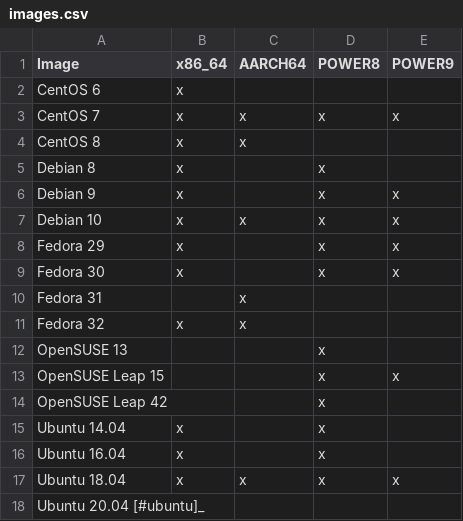
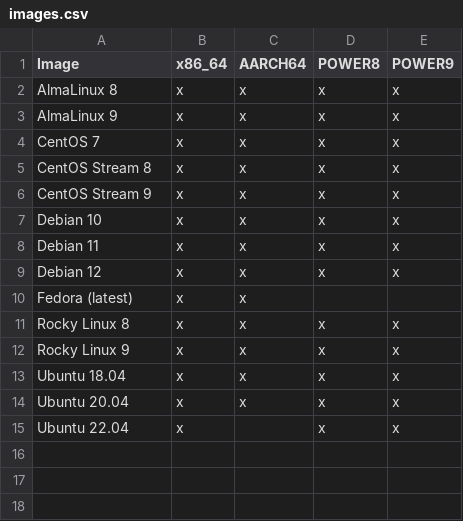
Before and after one commit to osuosl/wiki, a CSV file: source/openstack/csv/images.csv, drawn as a sheet.

Commit message:
Various updates to OpenStack documentation
- Update supported images
- Update releases we currently are running
- Update infrastructure details
- Add better documentation on how to upload images

Signed-off-by: Lance Albertson <lance@osuosl.org>

```diff
--- a/source/openstack/csv/images.csv
+++ b/source/openstack/csv/images.csv
@@ -1,18 +1,15 @@
 "Image","x86_64","AARCH64","POWER8","POWER9"
-"CentOS 6","x","","",""
+"AlmaLinux 8","x","x","x","x"
+"AlmaLinux 9","x","x","x","x"
 "CentOS 7","x","x","x","x"
-"CentOS 8","x","x","",""
-"Debian 8","x","","x",""
-"Debian 9","x","","x","x"
+"CentOS Stream 8","x","x","x","x"
+"CentOS Stream 9","x","x","x","x"
 "Debian 10","x","x","x","x"
-"Fedora 29","x","","x","x"
-"Fedora 30","x","","x","x"
-"Fedora 31","","x","",""
-"Fedora 32","x","x","",""
-"OpenSUSE 13","","","x",""
-"OpenSUSE Leap 15","","","x","x"
-"OpenSUSE Leap 42","","","x",""
-"Ubuntu 14.04","x","","x",""
-"Ubuntu 16.04","x","","x",""
+"Debian 11","x","x","x","x"
+"Debian 12","x","x","x","x"
+"Fedora (latest)","x","x","",""
+"Rocky Linux 8","x","x","x","x"
+"Rocky Linux 9","x","x","x","x"
 "Ubuntu 18.04","x","x","x","x"
-"Ubuntu 20.04 [#ubuntu]_","","","",""
+"Ubuntu 20.04","x","x","x","x"
+"Ubuntu 22.04","x","","x","x"
```
Also changed, not shown: 3 other files.
